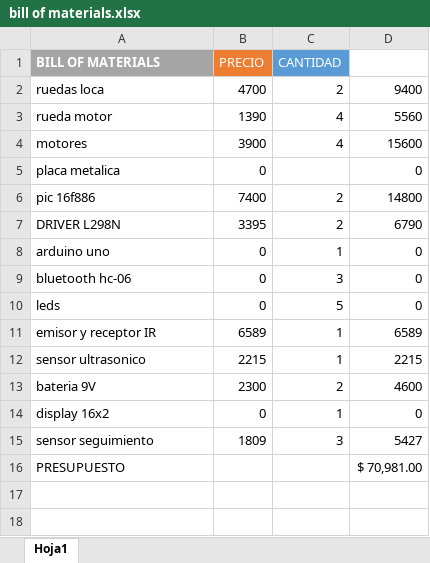
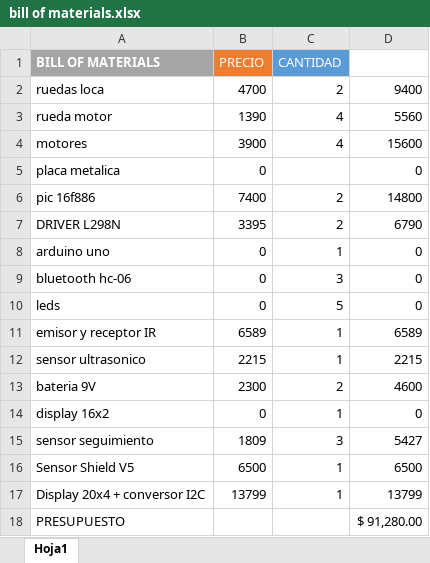
Before and after one commit to SoyElMatra/Feria-2025, an Excel workbook: bill of materials.xlsx, sheet Hoja1, drawn as a sheet; values as stored, in another font and other column widths than the file's, no borders; addresses are those after the commit; the diff names each change by its address in the sheet, - before the commit and + after, or states it on an @@ line.

Commit message:
Add files via upload

```diff
--- a/bill of materials.xlsx (sheet Hoja1)
+++ b/bill of materials.xlsx (sheet Hoja1)
+row 16: Sensor Shield V5 | 6500 | 1 | 6500
+row 17: Display 20x4 + conversor I2C | 13799 | 1 | 13799
-D18: $ 70,981.00
+D18: $ 91,280.00
```
